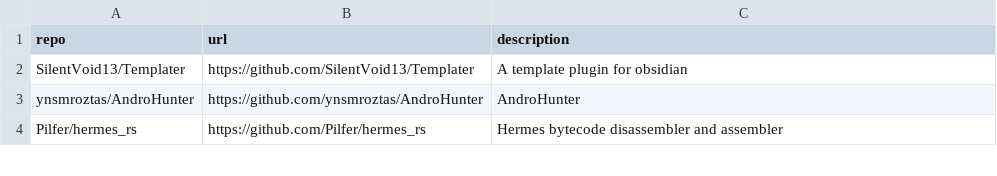
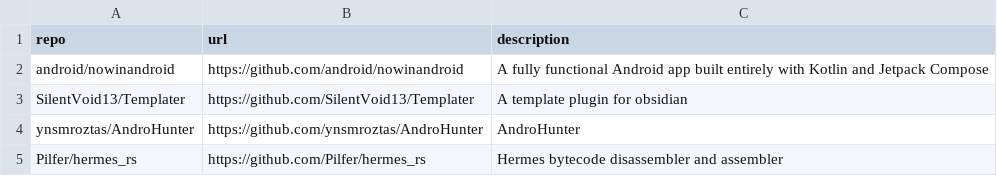
Before and after one commit to Genzer/starred-github-repos, a CSV file: Genzer.starred.csv, drawn as a sheet; only a part is shown.

```diff
--- a/Genzer.starred.csv
+++ b/Genzer.starred.csv
@@ -1,2 +1,3 @@
 "repo","url","description"
+"android/nowinandroid","https://github.com/android/nowinandroid","A fully functional Android app built entirely with Kotlin and Jetpack Compose"
 "SilentVoid13/Templater","https://github.com/SilentVoid13/Templater","A template plugin for obsidian"
```
